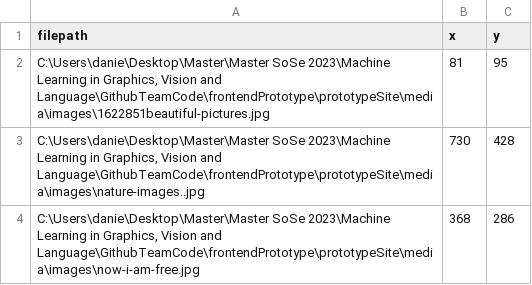
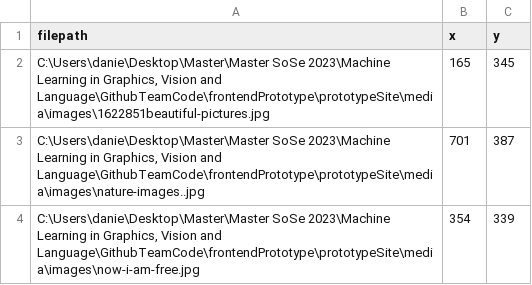
Before and after one commit to julien32/MedicalImageSegmentation, a CSV file: annotation_image_data.csv, drawn as a sheet.

```diff
--- a/annotation_image_data.csv
+++ b/annotation_image_data.csv
@@ -1,4 +1,4 @@
 filepath,x,y
-"C:\Users\danie\Desktop\Master\Master SoSe 2023\Machine Learning in Graphics, Vision and Language\GithubTeamCode\frontendPrototype\prototypeSite\media\images\1622851beautiful-pictures.jpg",81,95
-"C:\Users\danie\Desktop\Master\Master SoSe 2023\Machine Learning in Graphics, Vision and Language\GithubTeamCode\frontendPrototype\prototypeSite\media\images\nature-images..jpg",730,428
-"C:\Users\danie\Desktop\Master\Master SoSe 2023\Machine Learning in Graphics, Vision and Language\GithubTeamCode\frontendPrototype\prototypeSite\media\images\now-i-am-free.jpg",368,286
+"C:\Users\danie\Desktop\Master\Master SoSe 2023\Machine Learning in Graphics, Vision and Language\GithubTeamCode\frontendPrototype\prototypeSite\media\images\1622851beautiful-pictures.jpg",165,345
+"C:\Users\danie\Desktop\Master\Master SoSe 2023\Machine Learning in Graphics, Vision and Language\GithubTeamCode\frontendPrototype\prototypeSite\media\images\nature-images..jpg",701,387
+"C:\Users\danie\Desktop\Master\Master SoSe 2023\Machine Learning in Graphics, Vision and Language\GithubTeamCode\frontendPrototype\prototypeSite\media\images\now-i-am-free.jpg",354,339
```
Also changed, not shown: 2 other files.
